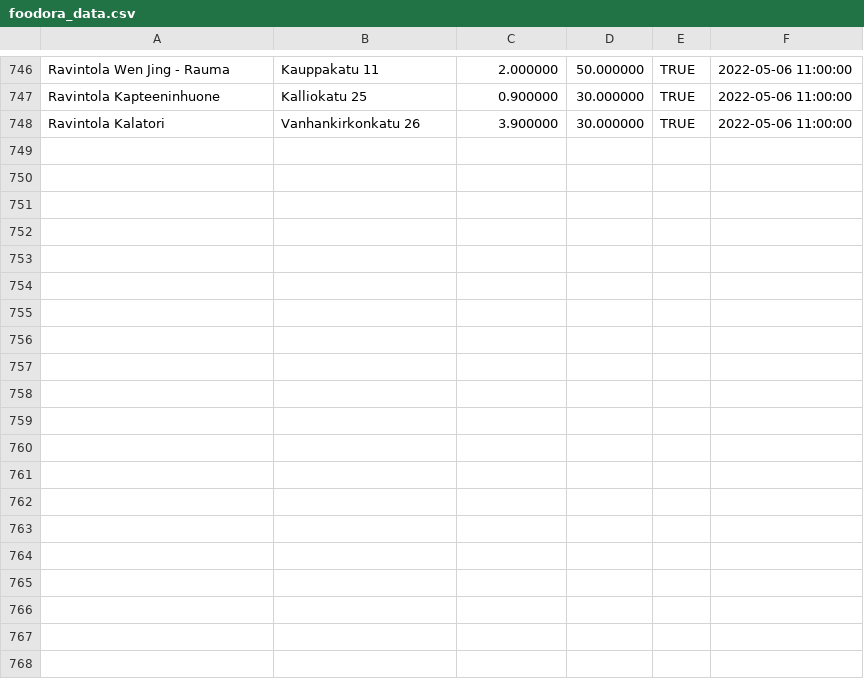
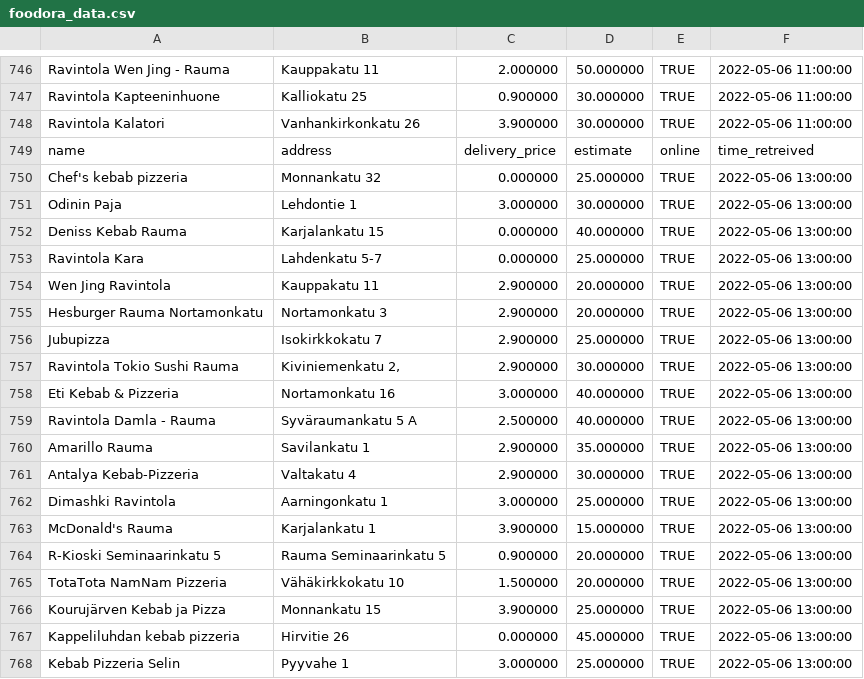
Before and after one commit to JoseEchave/rauma_delivery_comparison, a CSV file: output/foodora_data.csv, drawn as a sheet; only a part is shown, gaps mark what is left out; the diff covers the shown part only.

Commit message:
Add data for Fri May  6 13:48:07 UTC 2022

```diff
--- a/output/foodora_data.csv
+++ b/output/foodora_data.csv
@@ -748 +748,21 @@
 "Ravintola Kalatori","Vanhankirkonkatu 26","3.900000","30.000000","TRUE",2022-05-06 11:00:00
+"name","address","delivery_price","estimate","online","time_retreived"
+"Chef's kebab pizzeria","Monnankatu 32","0.000000","25.000000","TRUE",2022-05-06 13:00:00
+"Odinin Paja","Lehdontie 1","3.000000","30.000000","TRUE",2022-05-06 13:00:00
+"Deniss Kebab Rauma","Karjalankatu 15","0.000000","40.000000","TRUE",2022-05-06 13:00:00
+"Ravintola Kara","Lahdenkatu 5-7","0.000000","25.000000","TRUE",2022-05-06 13:00:00
+"Wen Jing Ravintola","Kauppakatu 11","2.900000","20.000000","TRUE",2022-05-06 13:00:00
+"Hesburger Rauma Nortamonkatu","Nortamonkatu 3","2.900000","20.000000","TRUE",2022-05-06 13:00:00
+"Jubupizza","Isokirkkokatu 7","2.900000","25.000000","TRUE",2022-05-06 13:00:00
+"Ravintola Tokio Sushi Rauma","Kiviniemenkatu 2,","2.900000","30.000000","TRUE",2022-05-06 13:00:00
+"Eti Kebab & Pizzeria","Nortamonkatu 16","3.000000","40.000000","TRUE",2022-05-06 13:00:00
+"Ravintola Damla - Rauma","Syväraumankatu 5 A","2.500000","40.000000","TRUE",2022-05-06 13:00:00
+"Amarillo Rauma","Savilankatu 1","2.900000","35.000000","TRUE",2022-05-06 13:00:00
+"Antalya Kebab-Pizzeria","Valtakatu 4","2.900000","30.000000","TRUE",2022-05-06 13:00:00
+"Dimashki Ravintola","Aarningonkatu 1","3.000000","25.000000","TRUE",2022-05-06 13:00:00
+"McDonald's Rauma","Karjalankatu 1","3.900000","15.000000","TRUE",2022-05-06 13:00:00
+"R-Kioski Seminaarinkatu 5","Rauma Seminaarinkatu 5","0.900000","20.000000","TRUE",2022-05-06 13:00:00
+"TotaTota NamNam Pizzeria","Vähäkirkkokatu 10","1.500000","20.000000","TRUE",2022-05-06 13:00:00
+"Kourujärven Kebab ja Pizza","Monnankatu 15","3.900000","25.000000","TRUE",2022-05-06 13:00:00
+"Kappeliluhdan kebab pizzeria","Hirvitie 26","0.000000","45.000000","TRUE",2022-05-06 13:00:00
+"Kebab Pizzeria Selin","Pyyvahe 1","3.000000","25.000000","TRUE",2022-05-06 13:00:00
```
Also changed, not shown: 11 added rows elsewhere in this file, output/wolt_data.csv.
